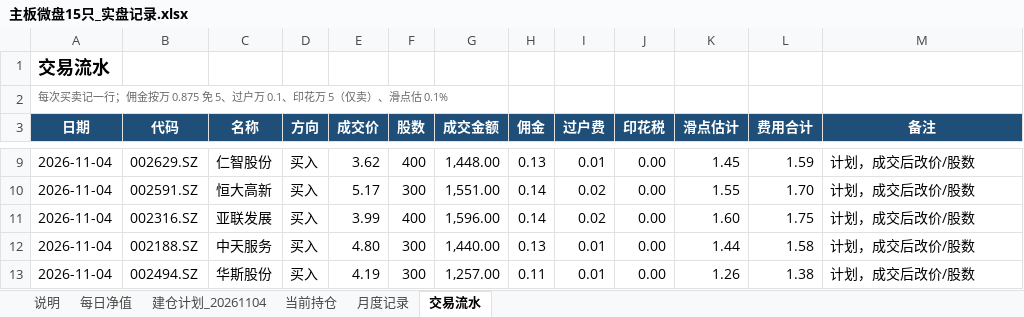
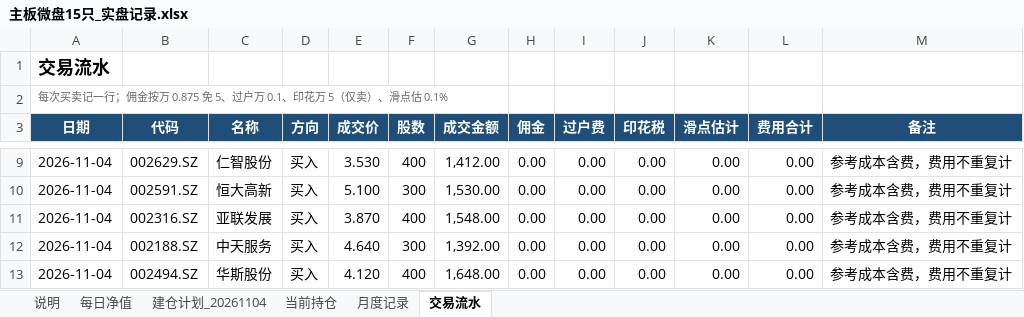
Before and after one commit to LinNego/QuantMind, an Excel workbook: docs/实盘记录/主板微盘15只_实盘记录.xlsx, sheet 交易流水, drawn as a sheet; only a part is shown, gaps mark what is left out; values as stored, in another font and other column widths than the file's, no borders; the diff covers the shown part only; the diff names each change by its address in the sheet, - before the commit and + after, or states it on an @@ line.

```diff
--- a/docs/实盘记录/主板微盘15只_实盘记录.xlsx (sheet 交易流水)
+++ b/docs/实盘记录/主板微盘15只_实盘记录.xlsx (sheet 交易流水)
-E9 (成交价): 3.62
+E9 (成交价): 3.530
-G9 (成交金额): 1,448.00
+G9 (成交金额): 1,412.00
-H9 (佣金): 0.13
+H9 (佣金): 0.00
-I9 (过户费): 0.01
+I9 (过户费): 0.00
-K9 (滑点估计): 1.45
+K9 (滑点估计): 0.00
-L9 (费用合计): 1.59
+L9 (费用合计): 0.00
-M9:M13 (备注): 计划，成交后改价/股数
+M9:M13 (备注): 参考成本含费，费用不重复计
-E10 (成交价): 5.17
+E10 (成交价): 5.100
-G10 (成交金额): 1,551.00
+G10 (成交金额): 1,530.00
-H10:H11 (佣金): 0.14
+H10:H11 (佣金): 0.00
-I10:I11 (过户费): 0.02
+I10:I11 (过户费): 0.00
-K10 (滑点估计): 1.55
+K10 (滑点估计): 0.00
-L10 (费用合计): 1.70
+L10 (费用合计): 0.00
-E11 (成交价): 3.99
+E11 (成交价): 3.870
-G11 (成交金额): 1,596.00
+G11 (成交金额): 1,548.00
-K11 (滑点估计): 1.60
+K11 (滑点估计): 0.00
-L11 (费用合计): 1.75
+L11 (费用合计): 0.00
-E12 (成交价): 4.80
+E12 (成交价): 4.640
-G12 (成交金额): 1,440.00
+G12 (成交金额): 1,392.00
-H12 (佣金): 0.13
+H12 (佣金): 0.00
-I12:I13 (过户费): 0.01
+I12:I13 (过户费): 0.00
-K12 (滑点估计): 1.44
+K12 (滑点估计): 0.00
-L12 (费用合计): 1.58
+L12 (费用合计): 0.00
-E13 (成交价): 4.19
+E13 (成交价): 4.120
-F13 (股数): 300
+F13 (股数): 400
-G13 (成交金额): 1,257.00
+G13 (成交金额): 1,648.00
-H13 (佣金): 0.11
+H13 (佣金): 0.00
-K13 (滑点估计): 1.26
+K13 (滑点估计): 0.00
-L13 (费用合计): 1.38
+L13 (费用合计): 0.00
```
Also changed, not shown: 1 added row, 1 removed row and 72 edited cells elsewhere in this sheet, sheet 建仓计划_20261104, sheet 当前持仓, sheet 每日净值, sheet 说明, sheet 月度记录, 2 other files.
